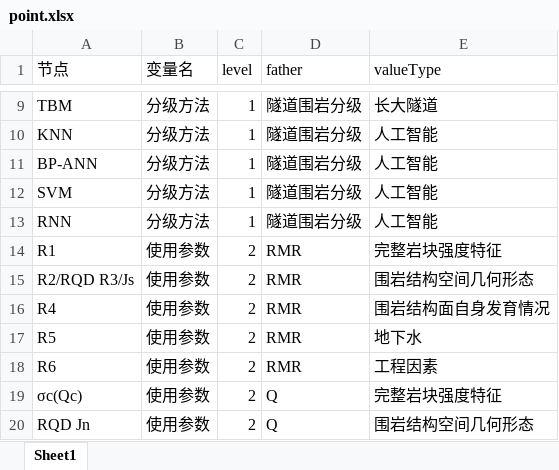
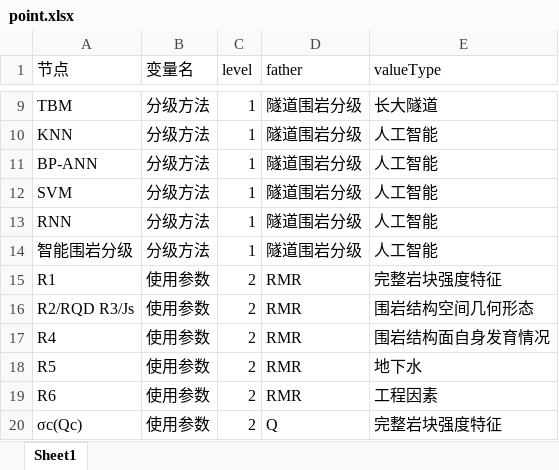
Before and after one commit to yuan-shuo/py_neo, an Excel workbook: point.xlsx, sheet Sheet1, drawn as a sheet; only a part is shown, gaps mark what is left out; the shorter side is filled out with more unchanged rows; values as stored, in another font and other column widths than the file's, no borders; the diff covers the shown part only; the diff names each change by its address in the sheet, - before the commit and + after, or states it on an @@ line.

```diff
--- a/point.xlsx (sheet Sheet1)
+++ b/point.xlsx (sheet Sheet1)
+row 14: 智能围岩分级 | 分级方法 | 1 | 隧道围岩分级 | 人工智能
```
Also changed, not shown: 118 added rows elsewhere in this sheet, 1 other file.
